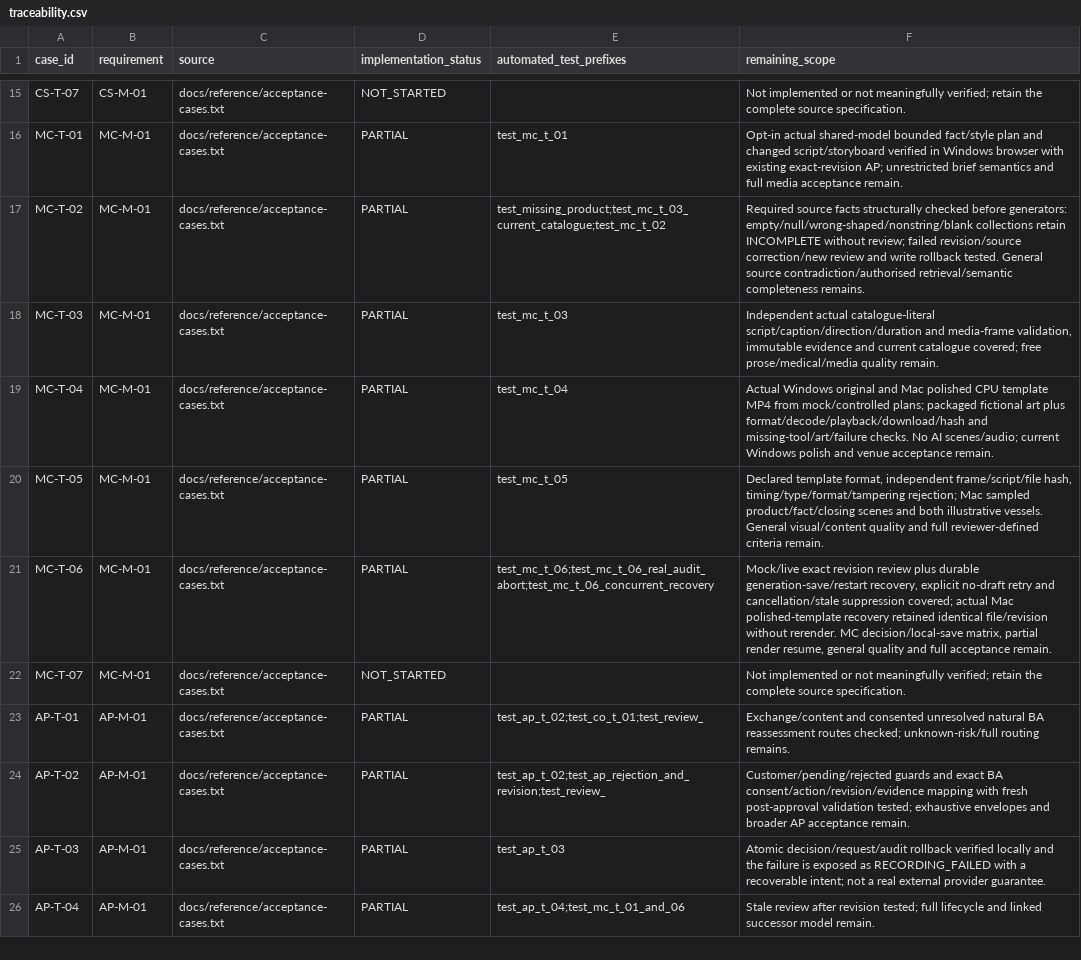
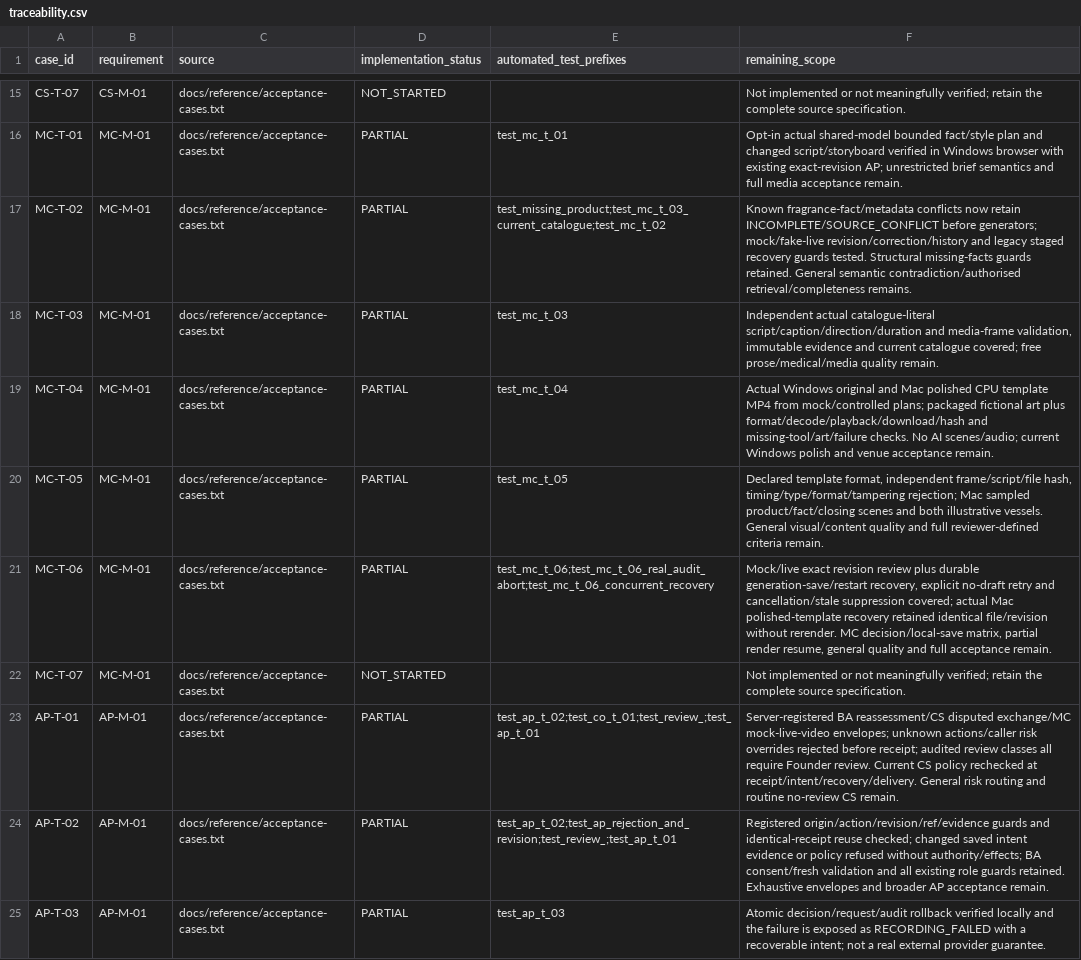
Before and after one commit to dyangwong/elec5620-group6-beauty-company, a CSV file: docs/traceability.csv, drawn as a sheet; only a part is shown, gaps mark what is left out; the shorter side is filled out with more unchanged rows.

Commit message:
KAN-9 Block MC source conflicts and validate registered AP actions (#23)
Danny-authorised MC/AP core-boundary repair and evidence index. Local319 tests and required current-head Python3.9/3.13 CI passed. Uses documented dyangwong own-PR review-layer exception; no self-Approve or independent human endorsement. Windows revalidation/raw IDs and human retrospective/contribution confirmation remain.

```diff
--- a/docs/traceability.csv
+++ b/docs/traceability.csv
@@ -16,3 +16,3 @@ CS-T-07,CS-M-01,docs/reference/acceptance-cases.txt,NOT_STARTED,,Not implemented
 MC-T-01,MC-M-01,docs/reference/acceptance-cases.txt,PARTIAL,test_mc_t_01,Opt-in actual shared-model bounded fact/style plan and changed script/storyboard verified in Windows browser with existing exact-revision AP; unrestricted brief semantics and full media acceptance remain.
-MC-T-02,MC-M-01,docs/reference/acceptance-cases.txt,PARTIAL,test_missing_product;test_mc_t_03_current_catalogue;test_mc_t_02,Required source facts structurally checked before generators: empty/null/wrong-shaped/nonstring/blank collections retain INCOMPLETE without review; failed revision/source correction/new review and write rollback tested. General source contradiction/authorised retrieval/semantic completeness remains.
+MC-T-02,MC-M-01,docs/reference/acceptance-cases.txt,PARTIAL,test_missing_product;test_mc_t_03_current_catalogue;test_mc_t_02,Known fragrance-fact/metadata conflicts now retain INCOMPLETE/SOURCE_CONFLICT before generators; mock/fake-live revision/correction/history and legacy staged recovery guards tested. Structural missing-facts guards retained. General semantic contradiction/authorised retrieval/completeness remains.
 MC-T-03,MC-M-01,docs/reference/acceptance-cases.txt,PARTIAL,test_mc_t_03,"Independent actual catalogue-literal script/caption/direction/duration and media-frame validation, immutable evidence and current catalogue covered; free prose/medical/media quality remain."
@@ -22,4 +22,4 @@ MC-T-06,MC-M-01,docs/reference/acceptance-cases.txt,PARTIAL,test_mc_t_06;test_mc
 MC-T-07,MC-M-01,docs/reference/acceptance-cases.txt,NOT_STARTED,,Not implemented or not meaningfully verified; retain the complete source specification.
-AP-T-01,AP-M-01,docs/reference/acceptance-cases.txt,PARTIAL,test_ap_t_02;test_co_t_01;test_review_,Exchange/content and consented unresolved natural BA reassessment routes checked; unknown-risk/full routing remains.
-AP-T-02,AP-M-01,docs/reference/acceptance-cases.txt,PARTIAL,test_ap_t_02;test_ap_rejection_and_revision;test_review_,Customer/pending/rejected guards and exact BA consent/action/revision/evidence mapping with fresh post-approval validation tested; exhaustive envelopes and broader AP acceptance remain.
+AP-T-01,AP-M-01,docs/reference/acceptance-cases.txt,PARTIAL,test_ap_t_02;test_co_t_01;test_review_;test_ap_t_01,Server-registered BA reassessment/CS disputed exchange/MC mock-live-video envelopes; unknown actions/caller risk overrides rejected before receipt; audited review classes all require Founder review. Current CS policy rechecked at receipt/intent/recovery/delivery. General risk routing and routine no-review CS remain.
+AP-T-02,AP-M-01,docs/reference/acceptance-cases.txt,PARTIAL,test_ap_t_02;test_ap_rejection_and_revision;test_review_;test_ap_t_01,Registered origin/action/revision/ref/evidence guards and identical-receipt reuse checked; changed saved intent evidence or policy refused without authority/effects; BA consent/fresh validation and all existing role guards retained. Exhaustive envelopes and broader AP acceptance remain.
 AP-T-03,AP-M-01,docs/reference/acceptance-cases.txt,PARTIAL,test_ap_t_03,Atomic decision/request/audit rollback verified locally and the failure is exposed as RECORDING_FAILED with a recoverable intent; not a real external provider guarantee.
```
Also changed, not shown: 20 other files.
